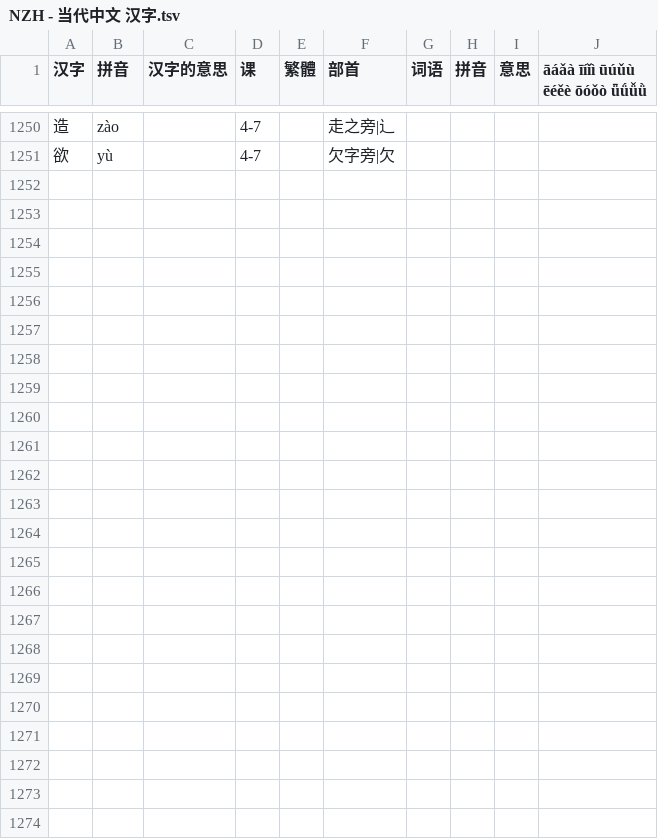
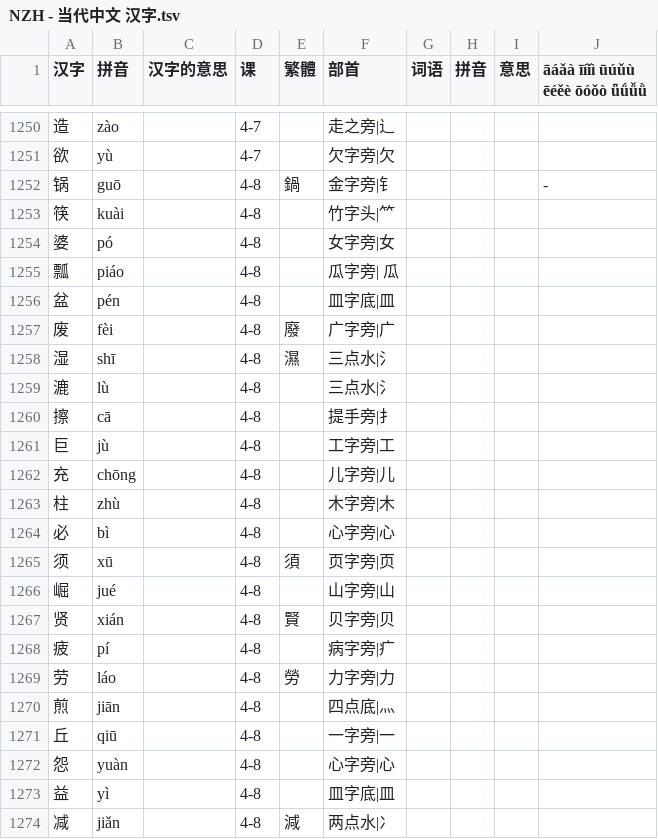
Before and after one commit to jdwebdev/solitaire, a TSV file: tsv/NZH - 当代中文 汉字.tsv, drawn as a sheet; only a part is shown, gaps mark what is left out; the diff names each change by its address in the sheet, - before the commit and + after, or states it on an @@ line.

```diff
--- a/tsv/NZH - 当代中文 汉字.tsv
+++ b/tsv/NZH - 当代中文 汉字.tsv
+row 1252: 锅 | guō |  | 4-8 | 鍋 | 金字旁|钅 |  |  |  | -
+row 1253: 筷 | kuài |  | 4-8 |  | 竹字头|⺮
+row 1254: 婆 | pó |  | 4-8 |  | 女字旁|女
+row 1255: 瓢 | piáo |  | 4-8 |  | 瓜字旁| 瓜
+row 1256: 盆 | pén |  | 4-8 |  | 皿字底|皿
+row 1257: 废 | fèi |  | 4-8 | 廢 | 广字旁|广
+row 1258: 湿 | shī |  | 4-8 | 濕 | 三点水|氵
+row 1259: 漉 | lù |  | 4-8 |  | 三点水|氵
+row 1260: 擦 | cā |  | 4-8 |  | 提手旁|扌
+row 1261: 巨 | jù |  | 4-8 |  | 工字旁|工
+row 1262: 充 | chōng |  | 4-8 |  | 儿字旁|儿
+row 1263: 柱 | zhù |  | 4-8 |  | 木字旁|木
+row 1264: 必 | bì |  | 4-8 |  | 心字旁|心
+row 1265: 须 | xū |  | 4-8 | 須 | 页字旁|页
+row 1266: 崛 | jué |  | 4-8 |  | 山字旁|山
+row 1267: 贤 | xián |  | 4-8 | 賢 | 贝字旁|贝
+row 1268: 疲 | pí |  | 4-8 |  | 病字旁|疒
+row 1269: 劳 | láo |  | 4-8 | 勞 | 力字旁|力
+row 1270: 煎 | jiān |  | 4-8 |  | 四点底|灬
+row 1271: 丘 | qiū |  | 4-8 |  | 一字旁|一
+row 1272: 怨 | yuàn |  | 4-8 |  | 心字旁|心
+row 1273: 益 | yì |  | 4-8 |  | 皿字底|皿
+row 1274: 减 | jiǎn |  | 4-8 | 減 | 两点水|冫
```
Also changed, not shown: tsv/NZH - 当代中文 课本.tsv.
